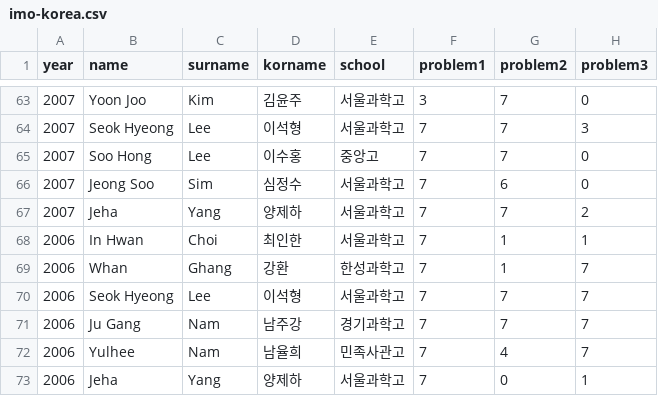
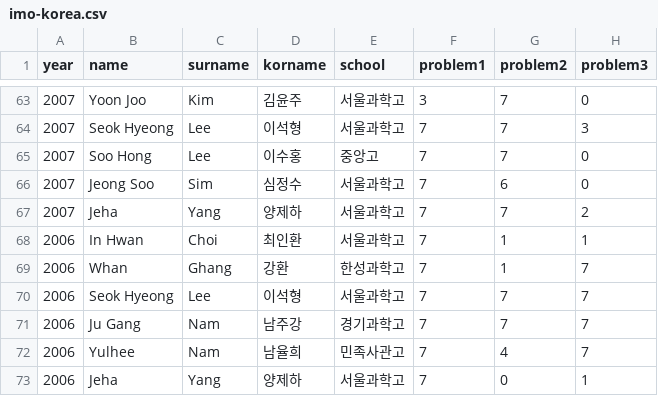
Before and after one commit to imo-korea/imo-korea.github.io, a CSV file: _data/imo-korea.csv, drawn as a sheet; only a part is shown, gaps mark what is left out; the diff names each change by its address in the sheet, - before the commit and + after, or states it on an @@ line.

```diff
--- a/_data/imo-korea.csv
+++ b/_data/imo-korea.csv
-D68 (korname): 최인한
+D68 (korname): 최인환
```
Also changed, not shown: 4 other files.
